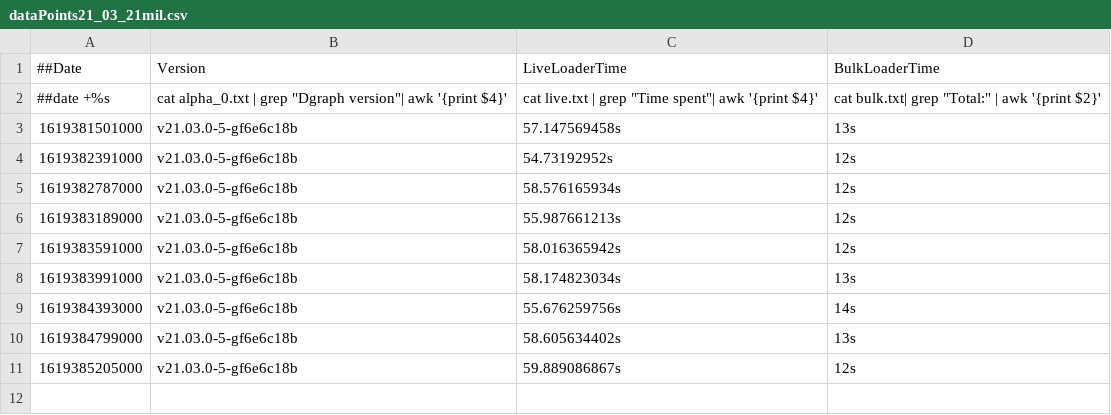
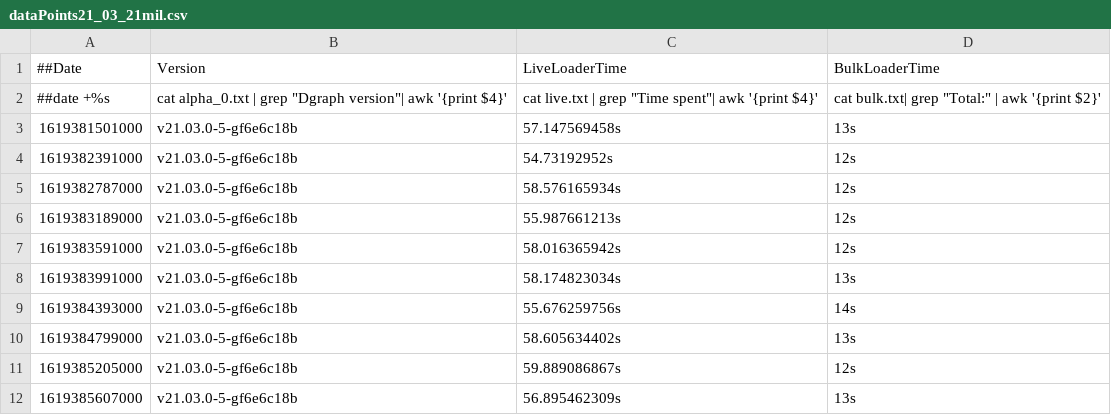
Before and after one commit to souravDgraph/Automation, a CSV file: utilities/benchmarking_charts/dataPoints21_03_21mil.csv, drawn as a sheet.

Commit message:
AutoTeamCity: Adding new Run data

```diff
--- a/utilities/benchmarking_charts/dataPoints21_03_21mil.csv
+++ b/utilities/benchmarking_charts/dataPoints21_03_21mil.csv
@@ -11 +11,2 @@
 1619385205000,v21.03.0-5-gf6e6c18b,59.889086867s,12s
+1619385607000,v21.03.0-5-gf6e6c18b,56.895462309s,13s
```
